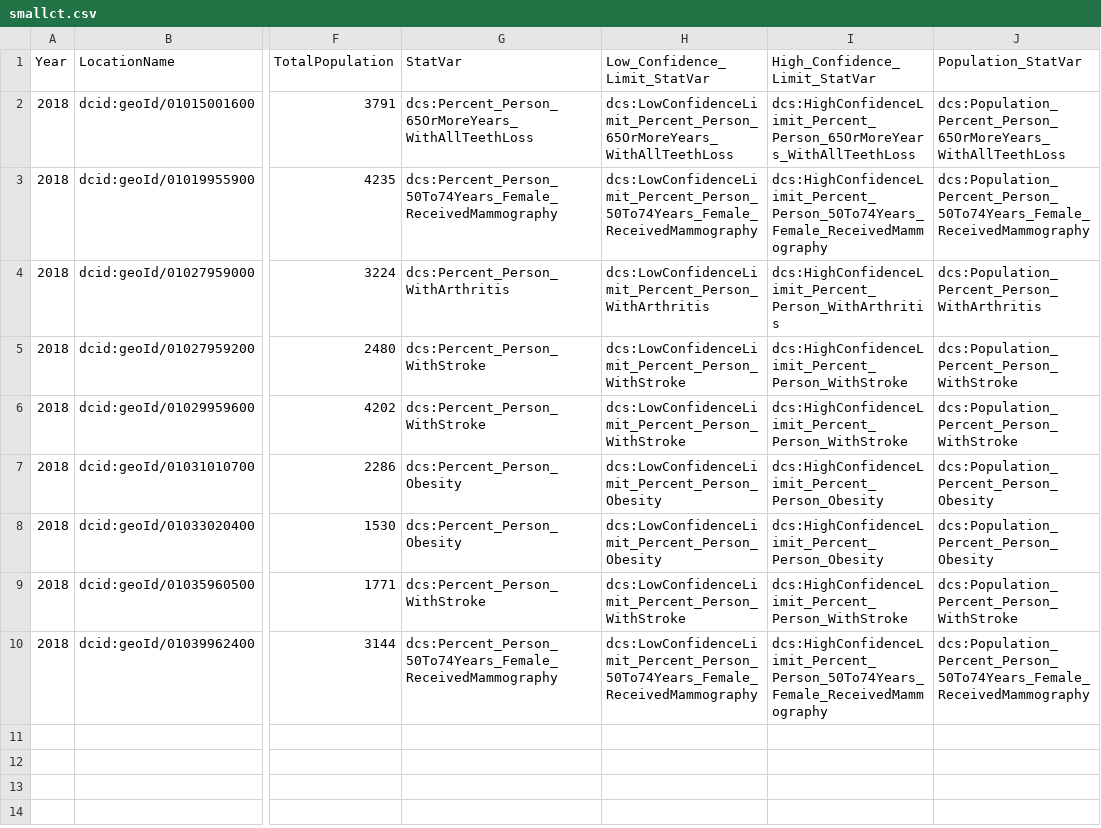
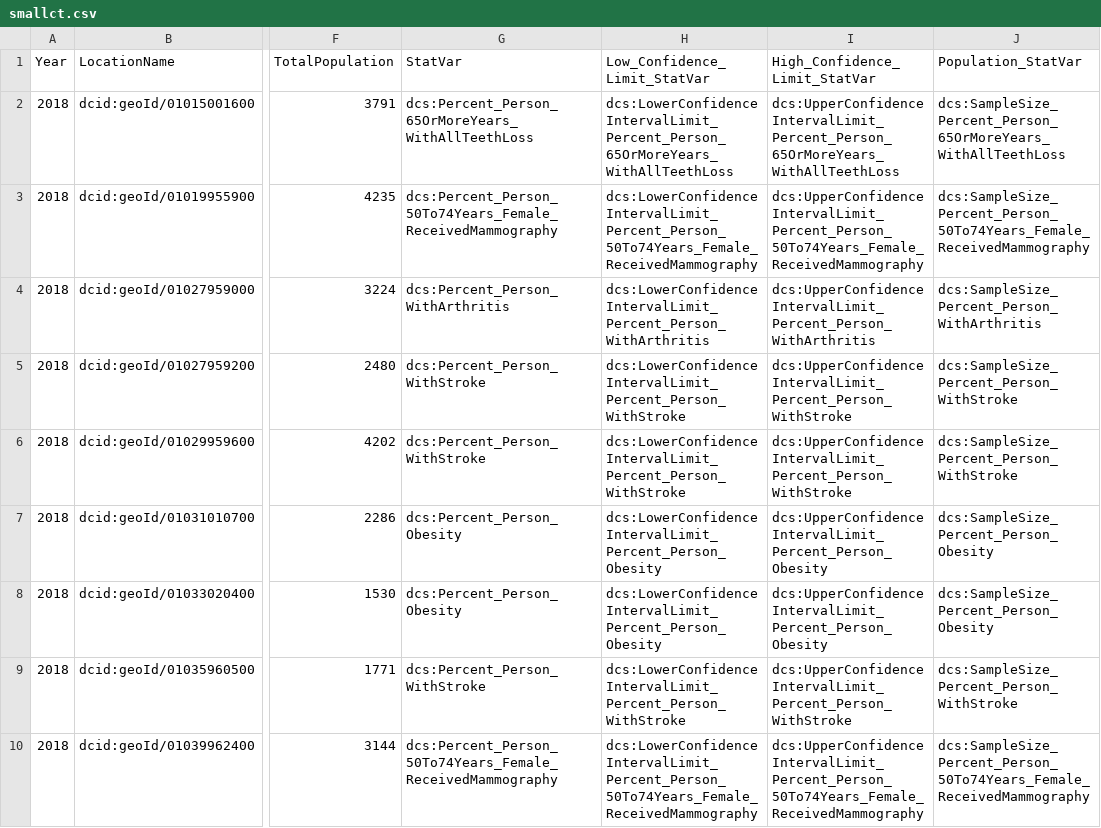
Before and after one commit to padma-g/data, a CSV file: scripts/mcf/smallct.csv, drawn as a sheet; only a part is shown, gaps mark what is left out; the diff names each change by its address in the sheet, - before the commit and + after, or states it on an @@ line.

Commit message:
Update smallct.csv

```diff
--- a/scripts/mcf/smallct.csv
+++ b/scripts/mcf/smallct.csv
-H2 (Low_Confidence_Limit_StatVar): dcs:LowConfidenceLimit_Percent_Person_65OrMoreYears_WithAllTeethLoss
+H2 (Low_Confidence_Limit_StatVar): dcs:LowerConfidenceIntervalLimit_Percent_Person_65OrMoreYears_WithAllTeethLoss
-I2 (High_Confidence_Limit_StatVar): dcs:HighConfidenceLimit_Percent_Person_65OrMoreYears_WithAllTeethLoss
+I2 (High_Confidence_Limit_StatVar): dcs:UpperConfidenceIntervalLimit_Percent_Person_65OrMoreYears_WithAllTeethLoss
-J2 (Population_StatVar): dcs:Population_Percent_Person_65OrMoreYears_WithAllTeethLoss
+J2 (Population_StatVar): dcs:SampleSize_Percent_Person_65OrMoreYears_WithAllTeethLoss
-H3 (Low_Confidence_Limit_StatVar): dcs:LowConfidenceLimit_Percent_Person_50To74Years_Female_ReceivedMammography
+H3 (Low_Confidence_Limit_StatVar): dcs:LowerConfidenceIntervalLimit_Percent_Person_50To74Years_Female_ReceivedMammography
-I3 (High_Confidence_Limit_StatVar): dcs:HighConfidenceLimit_Percent_Person_50To74Years_Female_ReceivedMammography
+I3 (High_Confidence_Limit_StatVar): dcs:UpperConfidenceIntervalLimit_Percent_Person_50To74Years_Female_ReceivedMammography
-J3 (Population_StatVar): dcs:Population_Percent_Person_50To74Years_Female_ReceivedMammography
+J3 (Population_StatVar): dcs:SampleSize_Percent_Person_50To74Years_Female_ReceivedMammography
-H4 (Low_Confidence_Limit_StatVar): dcs:LowConfidenceLimit_Percent_Person_WithArthritis
+H4 (Low_Confidence_Limit_StatVar): dcs:LowerConfidenceIntervalLimit_Percent_Person_WithArthritis
-I4 (High_Confidence_Limit_StatVar): dcs:HighConfidenceLimit_Percent_Person_WithArthritis
+I4 (High_Confidence_Limit_StatVar): dcs:UpperConfidenceIntervalLimit_Percent_Person_WithArthritis
-J4 (Population_StatVar): dcs:Population_Percent_Person_WithArthritis
+J4 (Population_StatVar): dcs:SampleSize_Percent_Person_WithArthritis
-H5:H6 (Low_Confidence_Limit_StatVar): dcs:LowConfidenceLimit_Percent_Person_WithStroke
+H5:H6 (Low_Confidence_Limit_StatVar): dcs:LowerConfidenceIntervalLimit_Percent_Person_WithStroke
-I5:I6 (High_Confidence_Limit_StatVar): dcs:HighConfidenceLimit_Percent_Person_WithStroke
+I5:I6 (High_Confidence_Limit_StatVar): dcs:UpperConfidenceIntervalLimit_Percent_Person_WithStroke
-J5:J6 (Population_StatVar): dcs:Population_Percent_Person_WithStroke
+J5:J6 (Population_StatVar): dcs:SampleSize_Percent_Person_WithStroke
-H7:H8 (Low_Confidence_Limit_StatVar): dcs:LowConfidenceLimit_Percent_Person_Obesity
+H7:H8 (Low_Confidence_Limit_StatVar): dcs:LowerConfidenceIntervalLimit_Percent_Person_Obesity
-I7:I8 (High_Confidence_Limit_StatVar): dcs:HighConfidenceLimit_Percent_Person_Obesity
+I7:I8 (High_Confidence_Limit_StatVar): dcs:UpperConfidenceIntervalLimit_Percent_Person_Obesity
-J7:J8 (Population_StatVar): dcs:Population_Percent_Person_Obesity
+J7:J8 (Population_StatVar): dcs:SampleSize_Percent_Person_Obesity
-H9 (Low_Confidence_Limit_StatVar): dcs:LowConfidenceLimit_Percent_Person_WithStroke
+H9 (Low_Confidence_Limit_StatVar): dcs:LowerConfidenceIntervalLimit_Percent_Person_WithStroke
-I9 (High_Confidence_Limit_StatVar): dcs:HighConfidenceLimit_Percent_Person_WithStroke
+I9 (High_Confidence_Limit_StatVar): dcs:UpperConfidenceIntervalLimit_Percent_Person_WithStroke
-J9 (Population_StatVar): dcs:Population_Percent_Person_WithStroke
+J9 (Population_StatVar): dcs:SampleSize_Percent_Person_WithStroke
-H10 (Low_Confidence_Limit_StatVar): dcs:LowConfidenceLimit_Percent_Person_50To74Years_Female_ReceivedMammography
+H10 (Low_Confidence_Limit_StatVar): dcs:LowerConfidenceIntervalLimit_Percent_Person_50To74Years_Female_ReceivedMammography
-I10 (High_Confidence_Limit_StatVar): dcs:HighConfidenceLimit_Percent_Person_50To74Years_Female_ReceivedMammography
+I10 (High_Confidence_Limit_StatVar): dcs:UpperConfidenceIntervalLimit_Percent_Person_50To74Years_Female_ReceivedMammography
-J10 (Population_StatVar): dcs:Population_Percent_Person_50To74Years_Female_ReceivedMammography
+J10 (Population_StatVar): dcs:SampleSize_Percent_Person_50To74Years_Female_ReceivedMammography
```
